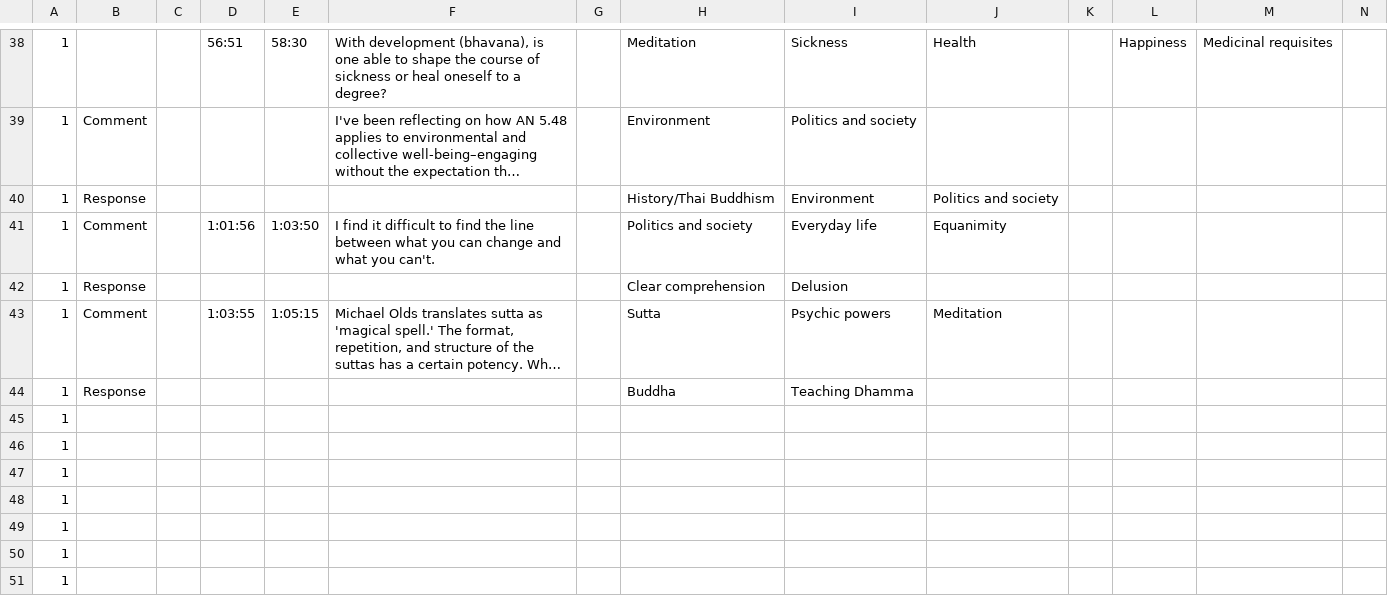
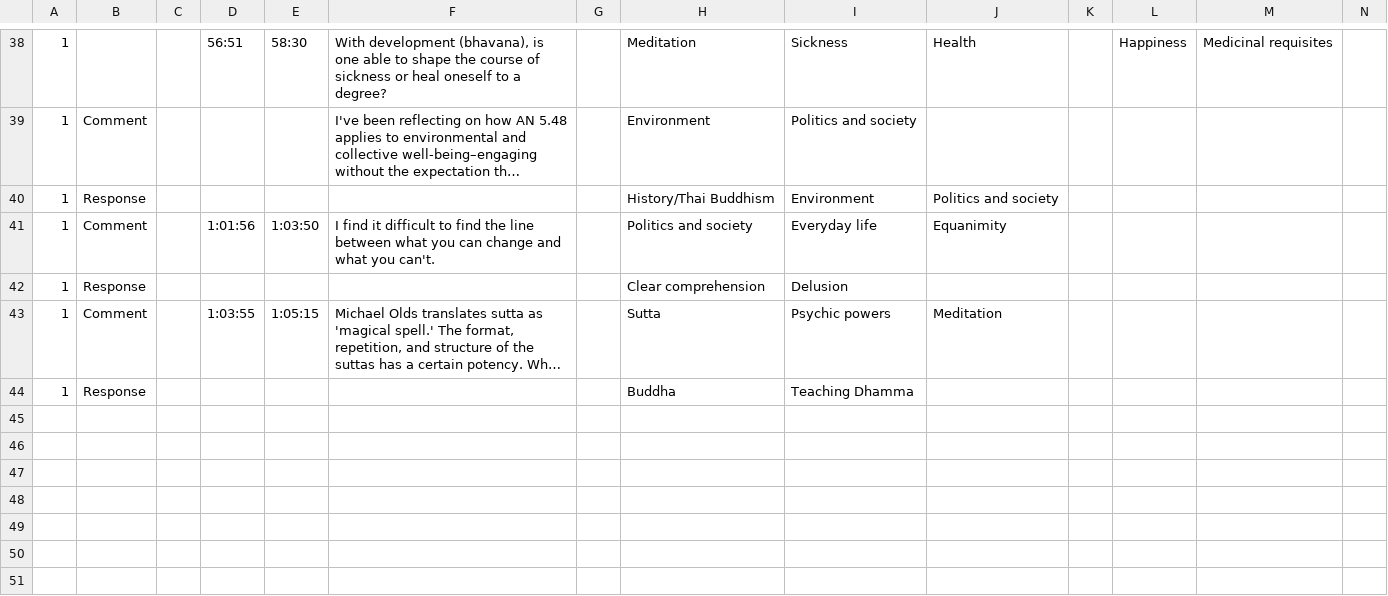
Before and after one commit to Kaccana-Bhikkhu/kaccana-bhikkhu.github.io, a CSV file: csv/UD2016-2.csv, drawn as a sheet; only a part is shown, gaps mark what is left out; long unchanged cells end in …; rows hold the shown columns only; the diff names each change by its address in the sheet, - before the commit and + after, or states it on an @@ line.

```diff
--- a/csv/UD2016-2.csv
+++ b/csv/UD2016-2.csv
-row 45: 1
-row 46: 1
-row 47: 1
-row 48: 1
-row 49: 1
-row 50: 1
-row 51: 1
```
Also changed, not shown: csv/SRD2013.csv, csv/SRD2015.csv, 20 other files.
